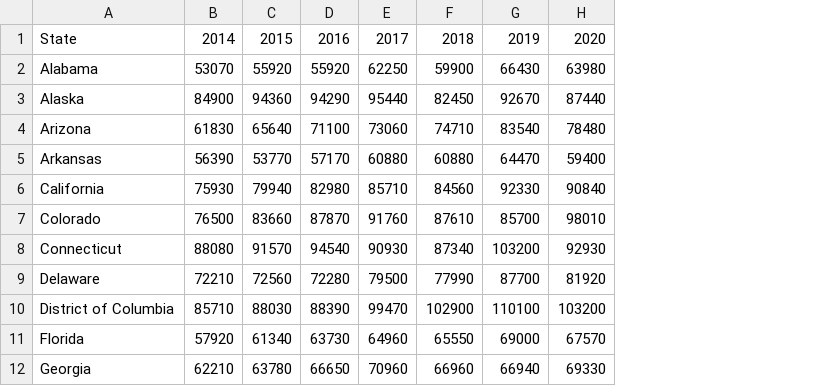
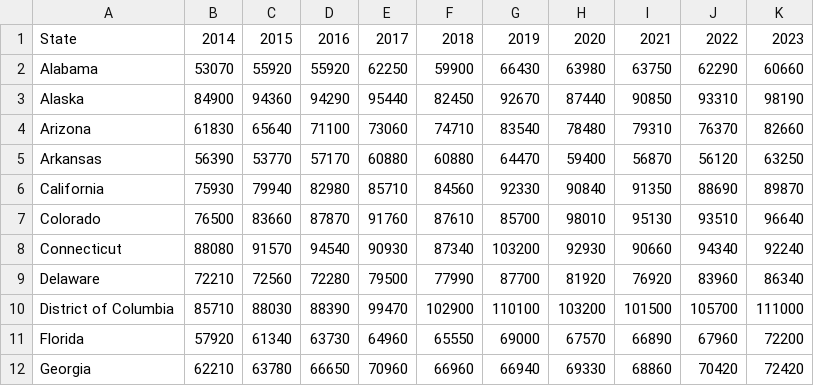
Before and after one commit to anajonicholson/DS4002-Project2, a CSV file: DATA/average_salary_state.csv, drawn as a sheet; only a part is shown; the diff names each change by its address in the sheet, - before the commit and + after, or states it on an @@ line.

Commit message:
update salary file to go to 2023

```diff
--- a/DATA/average_salary_state.csv
+++ b/DATA/average_salary_state.csv
+column I, rows 1-12: 2021 | 63750 | 90850 | 79310 | 56870 | 91350 | 95130 | 90660 | 76920 | 101500 | 66890 | 68860
+column J, rows 1-12: 2022 | 62290 | 93310 | 76370 | 56120 | 88690 | 93510 | 94340 | 83960 | 105700 | 67960 | 70420
+column K, rows 1-12: 2023 | 60660 | 98190 | 82660 | 63250 | 89870 | 96640 | 92240 | 86340 | 111000 | 72200 | 72420
```
